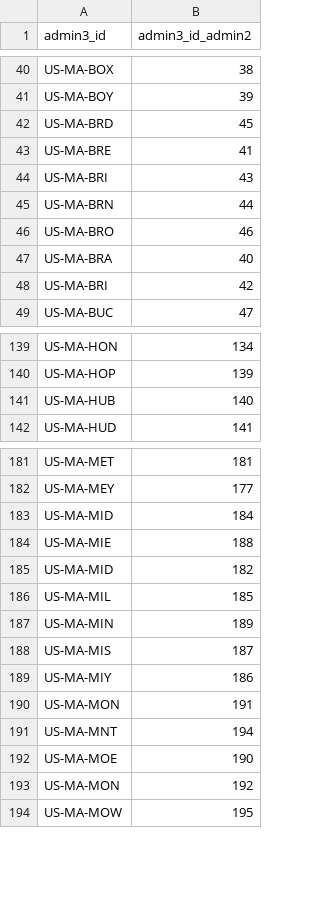
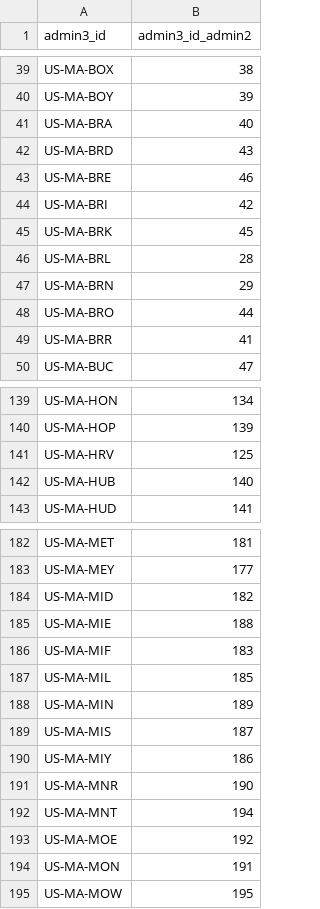
Before and after one commit to chrnolte/openplaces, a CSV file: src/openplaces/recipes/US/MA/_all/parcel/massgis/2025/US-MA_parcel-massgis-2025_admin3-crosswalk.csv, drawn as a sheet; only a part is shown, gaps mark what is left out; the diff covers the shown part only.

```diff
--- a/src/openplaces/recipes/US/MA/_all/parcel/massgis/2025/US-MA_parcel-massgis-2025_admin3-crosswalk.csv
+++ b/src/openplaces/recipes/US/MA/_all/parcel/massgis/2025/US-MA_parcel-massgis-2025_admin3-crosswalk.csv
@@ -41,9 +40,11 @@ US-MA-BOX,38
 US-MA-BOY,39
-US-MA-BRD,45
-US-MA-BRE,41
-US-MA-BRI,43
-US-MA-BRN,44
-US-MA-BRO,46
 US-MA-BRA,40
+US-MA-BRD,43
+US-MA-BRE,46
 US-MA-BRI,42
+US-MA-BRK,45
+US-MA-BRL,28
+US-MA-BRN,29
+US-MA-BRO,44
+US-MA-BRR,41
 US-MA-BUC,47
@@ -140,2 +140,3 @@ US-MA-HON,134
 US-MA-HOP,139
+US-MA-HRV,125
 US-MA-HUB,140
@@ -182,5 +183,5 @@ US-MA-MET,181
 US-MA-MEY,177
-US-MA-MID,184
+US-MA-MID,182
 US-MA-MIE,188
-US-MA-MID,182
+US-MA-MIF,183
 US-MA-MIL,185
@@ -189,6 +190,6 @@ US-MA-MIS,187
 US-MA-MIY,186
+US-MA-MNR,190
+US-MA-MNT,194
+US-MA-MOE,192
 US-MA-MON,191
-US-MA-MNT,194
-US-MA-MOE,190
-US-MA-MON,192
 US-MA-MOW,195
```
Also changed, not shown: 12 added rows, 15 removed rows, 4 moved rows and 16 edited cells elsewhere in this file, src/openplaces/recipes/US/FL/_all/parcel/floridagio/2026/US-FL_parcel-floridagio-2026_admin3-crosswalk.csv, src/openplaces/recipes/US/TX/_all/parcel/txgio/2025/US-TX_parcel-txgio-2025_use-group-code-remap.csv, 14 other files.
